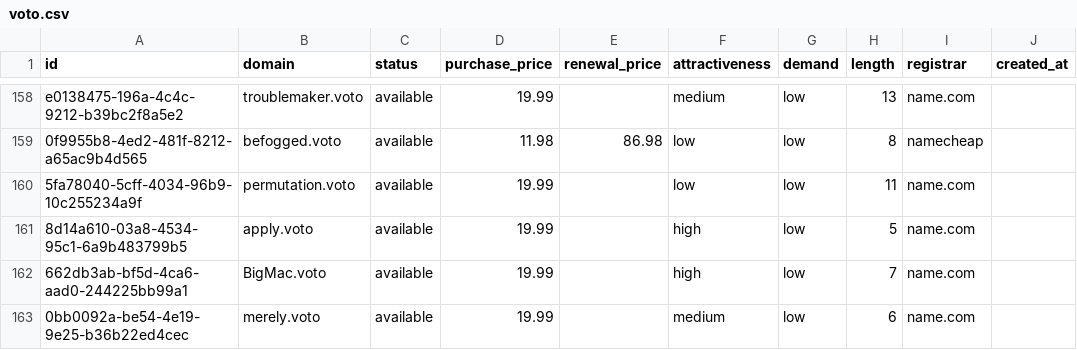
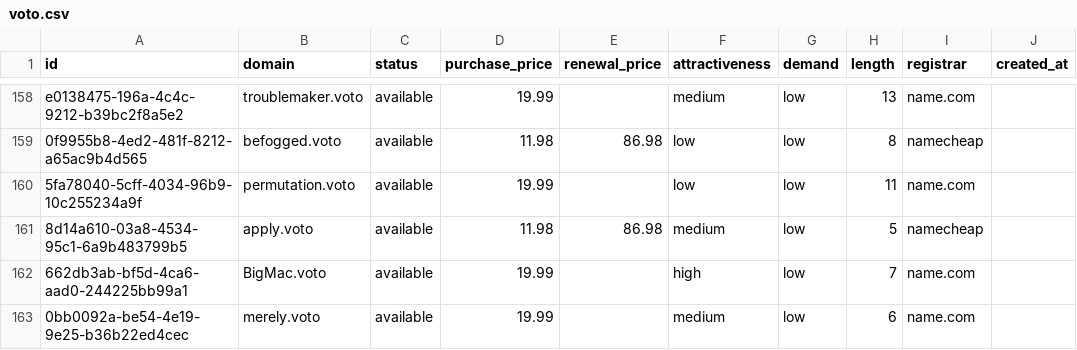
Before and after one commit to UniqueDomains/voto-oneword-domains, a CSV file: voto.csv, drawn as a sheet; only a part is shown, gaps mark what is left out; the diff names each change by its address in the sheet, - before the commit and + after, or states it on an @@ line.

Commit message:
Domains update

```diff
--- a/voto.csv
+++ b/voto.csv
-D161 (purchase_price): 19.99
+D161 (purchase_price): 11.98
-E161 (renewal_price): (empty)
+E161 (renewal_price): 86.98
-F161 (attractiveness): high
+F161 (attractiveness): medium
-I161 (registrar): name.com
+I161 (registrar): namecheap
```
Also changed, not shown: 4 other files.
